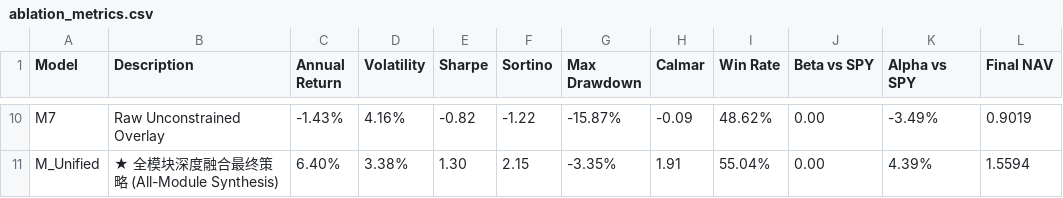
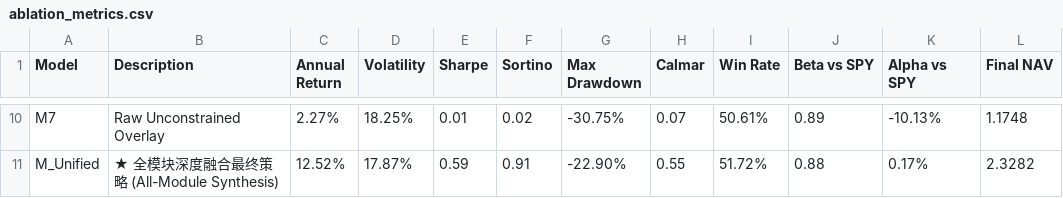
Before and after one commit to DFPite174/13f-top50-optimized, a CSV file: artifacts/ablation_metrics.csv, drawn as a sheet; only a part is shown, gaps mark what is left out; the diff covers the shown part only; the diff names each change by its address in the sheet, - before the commit and + after, or states it on an @@ line.

```diff
--- a/artifacts/ablation_metrics.csv
+++ b/artifacts/ablation_metrics.csv
-C10 (Annual Return): -1.43%
+C10 (Annual Return): 2.27%
-D10 (Volatility): 4.16%
+D10 (Volatility): 18.25%
-E10 (Sharpe): -0.82
+E10 (Sharpe): 0.01
-F10 (Sortino): -1.22
+F10 (Sortino): 0.02
-G10 (Max Drawdown): -15.87%
+G10 (Max Drawdown): -30.75%
-H10 (Calmar): -0.09
+H10 (Calmar): 0.07
-I10 (Win Rate): 48.62%
+I10 (Win Rate): 50.61%
-J10 (Beta vs SPY): 0.00
+J10 (Beta vs SPY): 0.89
-K10 (Alpha vs SPY): -3.49%
+K10 (Alpha vs SPY): -10.13%
-L10 (Final NAV): 0.9019
+L10 (Final NAV): 1.1748
-C11 (Annual Return): 6.40%
+C11 (Annual Return): 12.52%
-D11 (Volatility): 3.38%
+D11 (Volatility): 17.87%
-E11 (Sharpe): 1.30
+E11 (Sharpe): 0.59
-F11 (Sortino): 2.15
+F11 (Sortino): 0.91
-G11 (Max Drawdown): -3.35%
+G11 (Max Drawdown): -22.90%
-H11 (Calmar): 1.91
+H11 (Calmar): 0.55
-I11 (Win Rate): 55.04%
+I11 (Win Rate): 51.72%
-J11 (Beta vs SPY): 0.00
+J11 (Beta vs SPY): 0.88
-K11 (Alpha vs SPY): 4.39%
+K11 (Alpha vs SPY): 0.17%
-L11 (Final NAV): 1.5594
+L11 (Final NAV): 2.3282
```
Also changed, not shown: 70 edited cells elsewhere in this file, artifacts/nav_history.csv, 9 other files.
